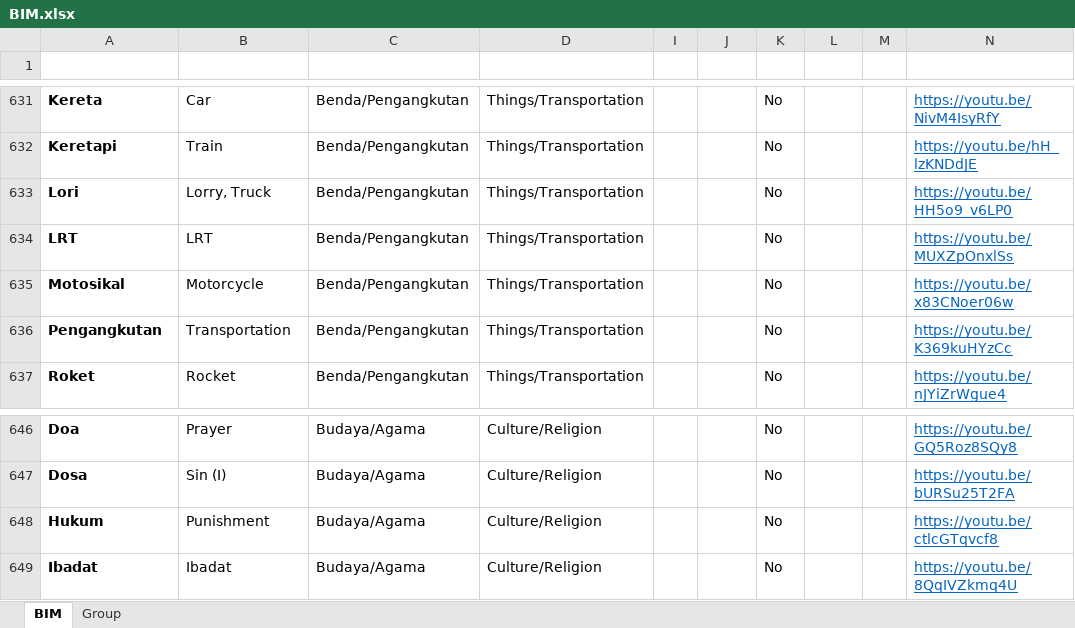
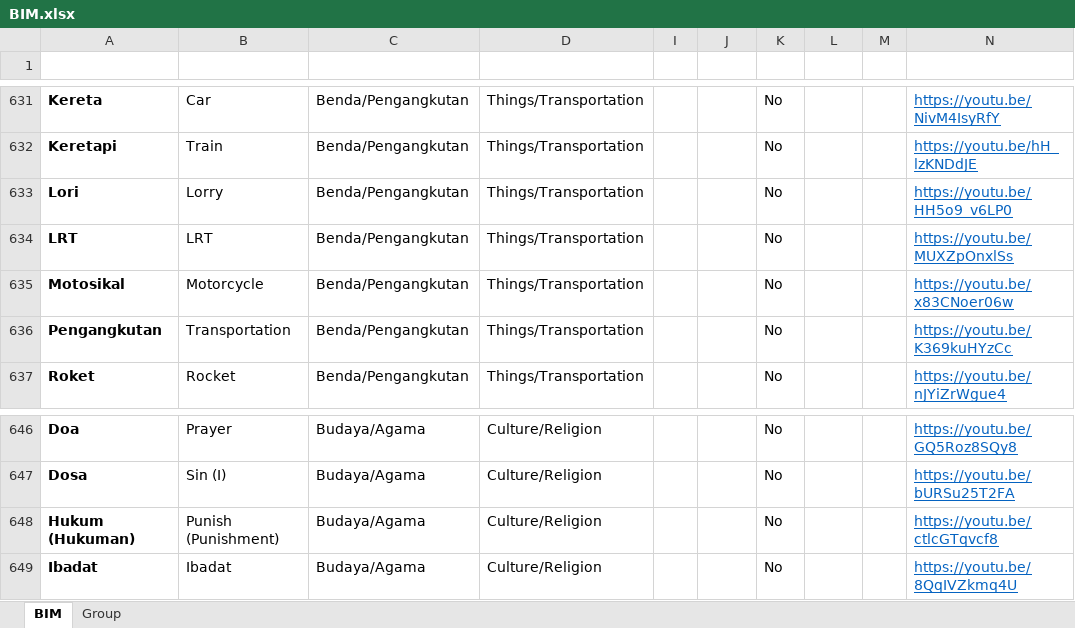
Before and after one commit to malaysiafederationofthedeaf/ggb-mfd-project, an Excel workbook: public/assets/BIM.xlsx, sheet BIM, drawn as a sheet; only a part is shown, gaps mark what is left out; values as stored, in another font and other column widths than the file's, no borders; charts and pictures and conditional formats and table styles not drawn; the diff names each change by its address in the sheet, - before the commit and + after, or states it on an @@ line.

Commit message:
update BIM Sheet punish

```diff
--- a/public/assets/BIM.xlsx (sheet BIM)
+++ b/public/assets/BIM.xlsx (sheet BIM)
-B633 (Word): Lorry, Truck
+B633 (Word): Lorry
-A648 (Perkataan): Hukum
+A648 (Perkataan): Hukum (Hukuman)
-B648 (Word): Punishment
+B648 (Word): Punish (Punishment)
```
